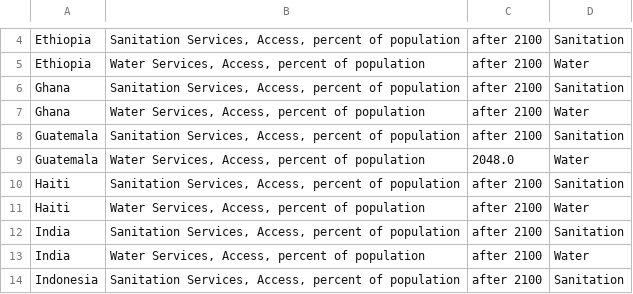
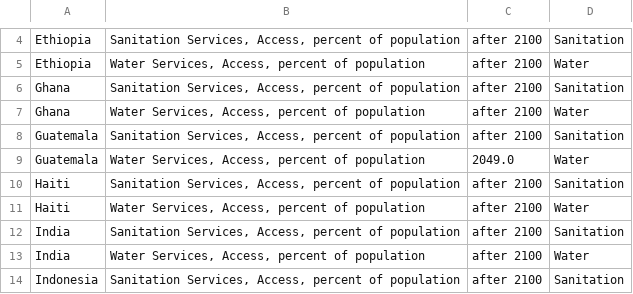
Before and after one commit to akvo/usaid-wssh, a CSV file: output data/YearFull_access.csv, drawn as a sheet; only a part is shown, gaps mark what is left out.

Commit message:
new data, but basic_Indicators_dif.csv does not work

```diff
--- a/output data/YearFull_access.csv
+++ b/output data/YearFull_access.csv
@@ -8,3 +8,3 @@ Ghana,"Water Services, Access, percent of population",after 2100,Water
 Guatemala,"Sanitation Services, Access, percent of population",after 2100,Sanitation
-Guatemala,"Water Services, Access, percent of population",2048.0,Water
+Guatemala,"Water Services, Access, percent of population",2049.0,Water
 Haiti,"Sanitation Services, Access, percent of population",after 2100,Sanitation
```
Also changed, not shown: 7 other files.
